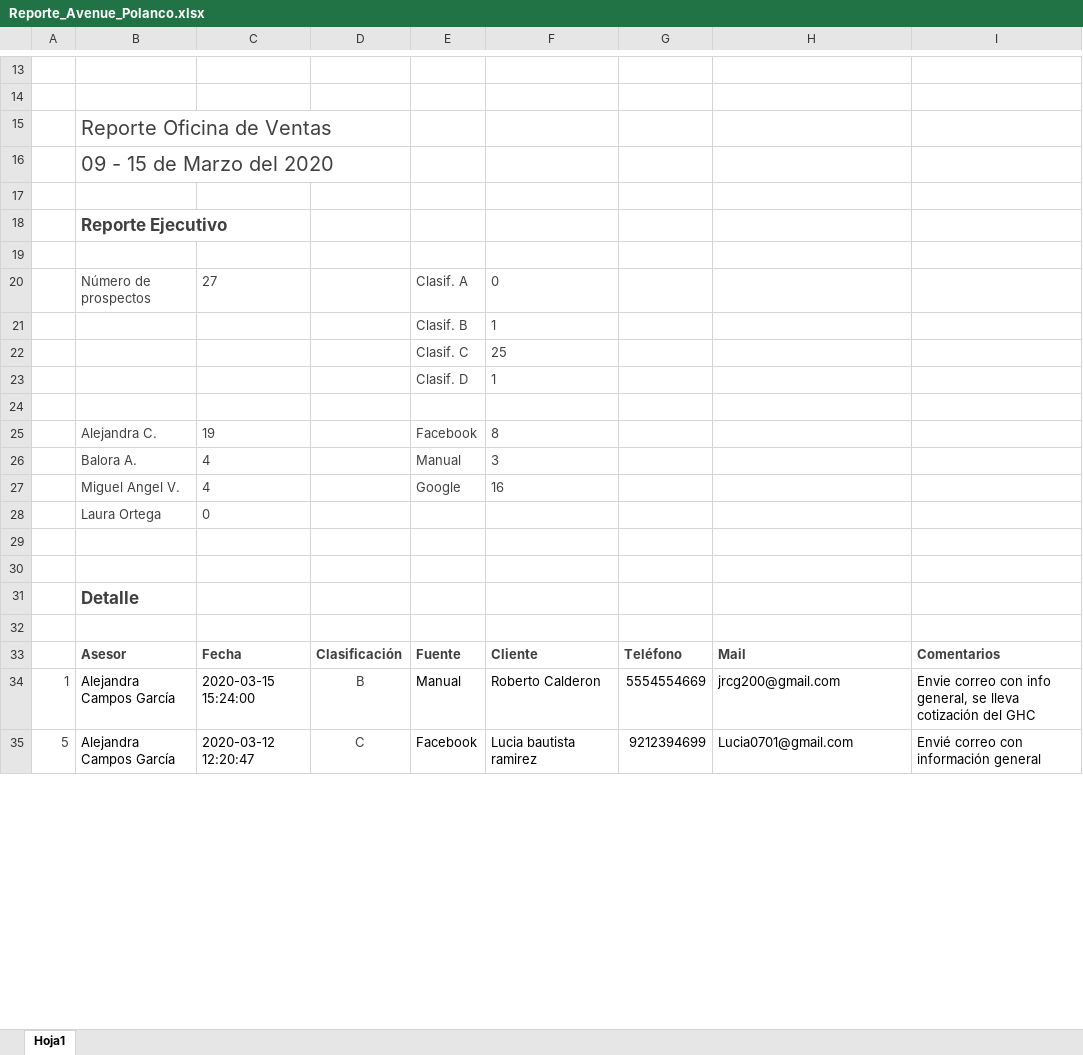
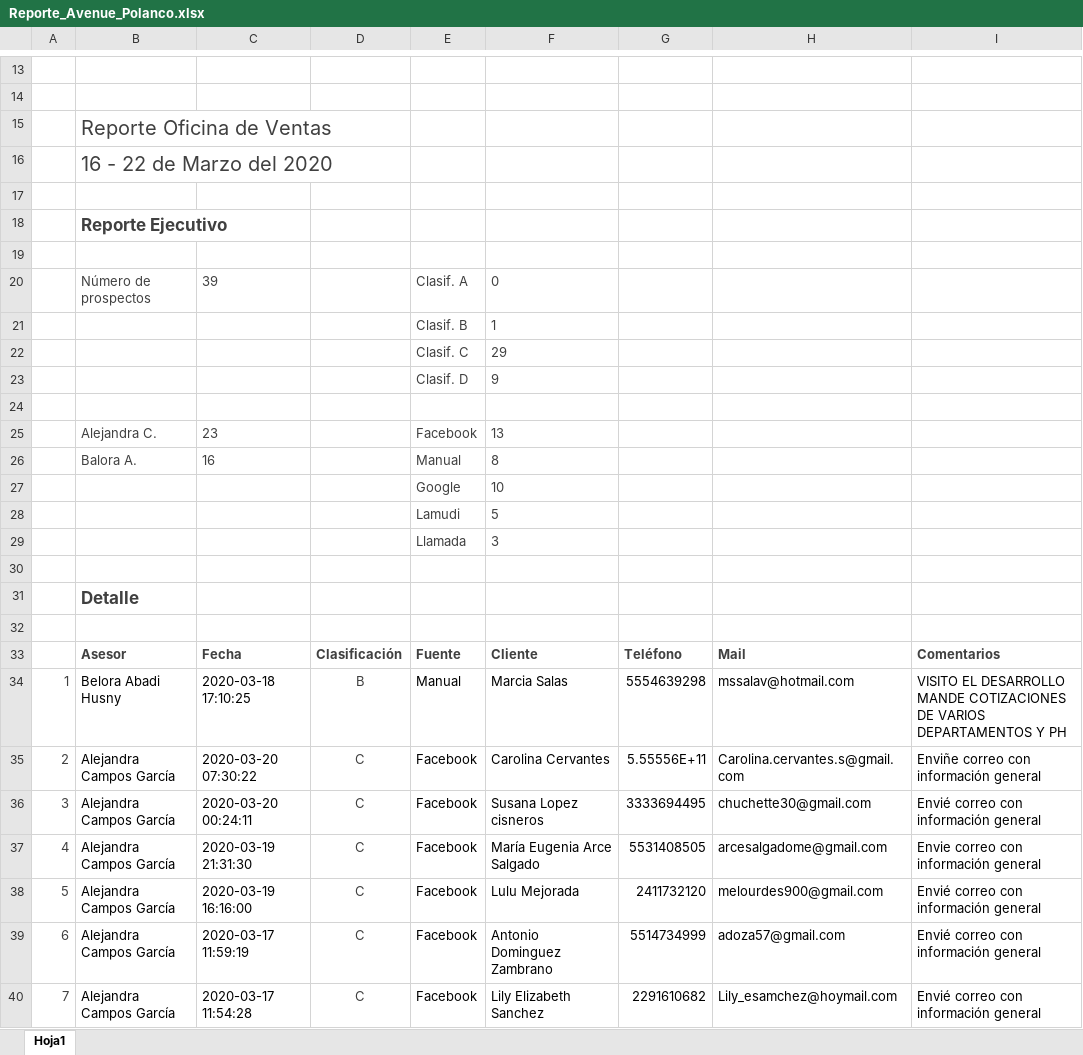
Before and after one commit to ConceptHaus/apikiper, an Excel workbook: public/reports/Reporte_Avenue_Polanco.xlsx, sheet Hoja1, drawn as a sheet; only a part is shown, gaps mark what is left out; values as stored, in another font and other column widths than the file's, no borders; charts and pictures not drawn; removed rows and columns are numbered as before the commit, all else as after; the diff covers the shown part only; the diff names each change by its address in the sheet, - before the commit and + after, or states it on an @@ line.

Commit message:
reportes 16-22, 03

```diff
--- a/public/reports/Reporte_Avenue_Polanco.xlsx (sheet Hoja1)
+++ b/public/reports/Reporte_Avenue_Polanco.xlsx (sheet Hoja1)
-B16: 09 - 15 de Marzo del 2020
+B16: 16 - 22 de Marzo del 2020
-C20: 27
+C20: 39
-F22: 25
+F22: 29
-F23: 1
+F23: 9
-C25: 19
+C25: 23
-F25: 8
+F25: 13
-C26: 4
+C26: 16
-F26: 3
+F26: 8
-row 27:  | Miguel Angel V. | 4 |  | Google | 16
-row 28:  | Laura Ortega | 0
-row 27: (empty)
+row 27:  |  |  |  | Google | 10
+row 28:  |  |  |  | Lamudi | 5
+row 29:  |  |  |  | Llamada | 3
-B34: Alejandra Campos García
+B34: Belora Abadi Husny
-C34: 2020-03-15 15:24:00
+C34: 2020-03-18 17:10:25
-F34: Roberto Calderon
+F34: Marcia Salas
-G34: 5554554669
+G34: 5554639298
-H34: jrcg200@gmail.com
+H34: mssalav@hotmail.com
-I34: Envie correo con info general, se lleva cotización del GHC
+I34: VISITO EL DESARROLLO MANDE COTIZACIONES DE VARIOS DEPARTAMENTOS Y PH
+row 35: 2 | Alejandra Campos García | 2020-03-20 07:30:22 | C | Facebook | Carolina Cervantes | 5.55556E+11 | Carolina.cervantes.s@gmail.com | Enviñe correo con información general
+row 36: 3 | Alejandra Campos García | 2020-03-20 00:24:11 | C | Facebook | Susana Lopez cisneros | 3333694495 | chuchette30@gmail.com | Envié correo con información general
+row 37: 4 | Alejandra Campos García | 2020-03-19 21:31:30 | C | Facebook | María Eugenia Arce Salgado | 5531408505 | arcesalgadome@gmail.com | Envie correo con información general
-C38: 2020-03-12 12:20:47
+C38: 2020-03-19 16:16:00
-F38: Lucia bautista ramirez
+F38: Lulu Mejorada
-G38: 9212394699
+G38: 2411732120
-H38: Lucia0701@gmail.com
+H38: melourdes900@gmail.com
+row 39: 6 | Alejandra Campos García | 2020-03-17 11:59:19 | C | Facebook | Antonio Dominguez Zambrano | 5514734999 | adoza57@gmail.com | Envié correo con información general
+row 40: 7 | Alejandra Campos García | 2020-03-17 11:54:28 | C | Facebook | Lily Elizabeth Sanchez | 2291610682 | Lily_esamchez@hoymail.com | Envié correo con información general
```
Also changed, not shown: 19 added rows, 13 removed rows and 75 edited cells elsewhere in this sheet, charts or pictures, public/reports/Reporte_Avenue_Napoles.xlsx.
